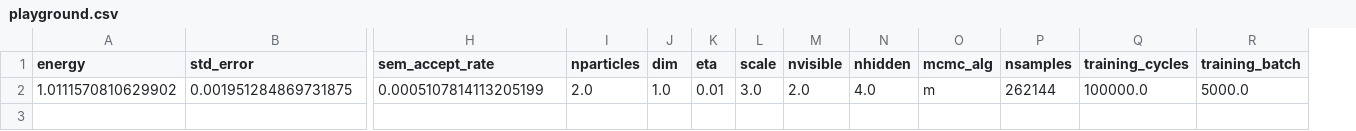
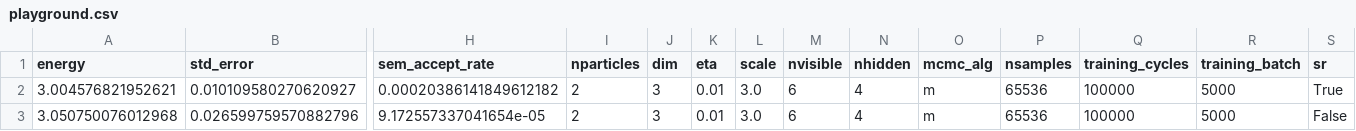
Before and after one commit to Daniel-Haas-B/NeuralQuantumState, a CSV file: data/playground.csv, drawn as a sheet; only a part is shown, gaps mark what is left out; removed rows and columns are numbered as before the commit, all else as after; rows hold the shown columns only; the diff names each change by its address in the sheet, - before the commit and + after, or states it on an @@ line.

```diff
--- a/data/playground.csv
+++ b/data/playground.csv
+column S (sr), empty
-row 2: 1.0111570810629902 | 0.001951284869731875 | 0.0005107814113205199 | 2.0 | 1.0 | 0.01 | 3.0 | 2.0 | 4.0 | m | 262144 | 100000.0 | 5000.0
+row 2: 3.004576821952621 | 0.010109580270620927 | 0.00020386141849612182 | 2 | 3 | 0.01 | 3.0 | 6 | 4 | m | 65536 | 100000 | 5000 | True
+row 3: 3.050750076012968 | 0.026599759570882796 | 9.172557337041654e-05 | 2 | 3 | 0.01 | 3.0 | 6 | 4 | m | 65536 | 100000 | 5000 | False
```
Also changed, not shown: 6 other files.
